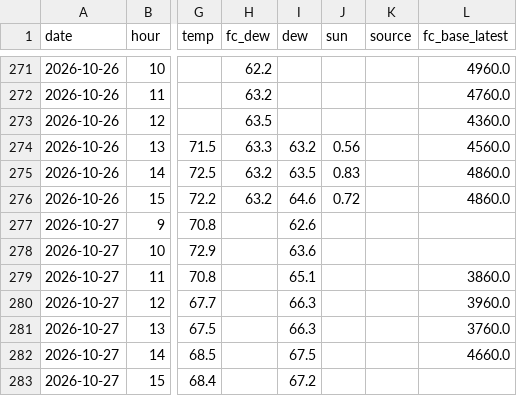
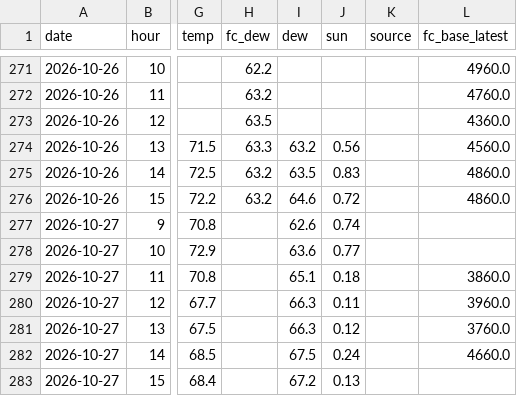
Before and after one commit to aukaka-9898/kula-today, a CSV file: docs/scorecard_hours.csv, drawn as a sheet; only a part is shown, gaps mark what is left out; the diff names each change by its address in the sheet, - before the commit and + after, or states it on an @@ line.

```diff
--- a/docs/scorecard_hours.csv
+++ b/docs/scorecard_hours.csv
-J277 (sun): (empty)
+J277 (sun): 0.74
-J278 (sun): (empty)
+J278 (sun): 0.77
-J279 (sun): (empty)
+J279 (sun): 0.18
-J280 (sun): (empty)
+J280 (sun): 0.11
-J281 (sun): (empty)
+J281 (sun): 0.12
-J282 (sun): (empty)
+J282 (sun): 0.24
-J283 (sun): (empty)
+J283 (sun): 0.13
```
Also changed, not shown: docs/camera_log.csv, docs/scorecard_days.csv, 16 other files.
